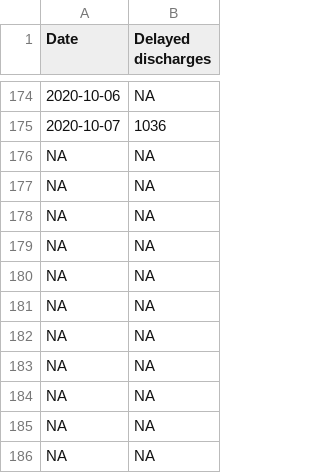
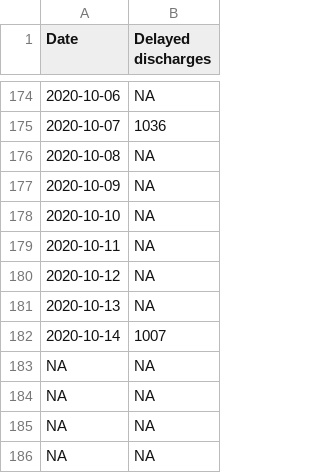
Before and after one commit to ScotGovAnalysis/COVID-19-Management-Information-Up-to-11-04-2022, a CSV file: COVID19 - Daily Management Information - Scotland - Delayed discharges.csv, drawn as a sheet; only a part is shown, gaps mark what is left out.

```diff
--- a/COVID19 - Daily Management Information - Scotland - Delayed discharges.csv
+++ b/COVID19 - Daily Management Information - Scotland - Delayed discharges.csv
@@ -175,9 +175,9 @@ Date,Delayed discharges
 2020-10-07,1036
-NA,NA
-NA,NA
-NA,NA
-NA,NA
-NA,NA
-NA,NA
-NA,NA
+2020-10-08,NA
+2020-10-09,NA
+2020-10-10,NA
+2020-10-11,NA
+2020-10-12,NA
+2020-10-13,NA
+2020-10-14,1007
 NA,NA
```
Also changed, not shown: COVID19 - Daily Management Information - Scotland - School education.csv, COVID19 - Daily Management Information - Scotland - Testing.csv, 8 other files.
